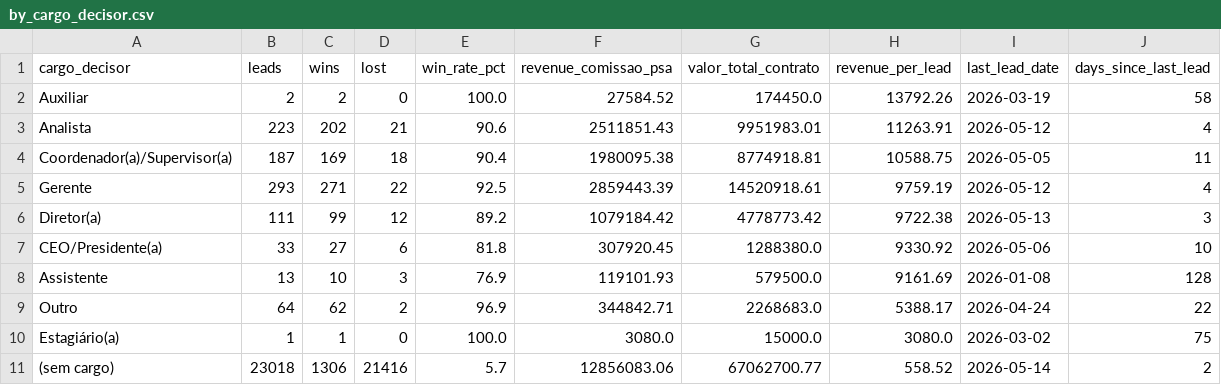
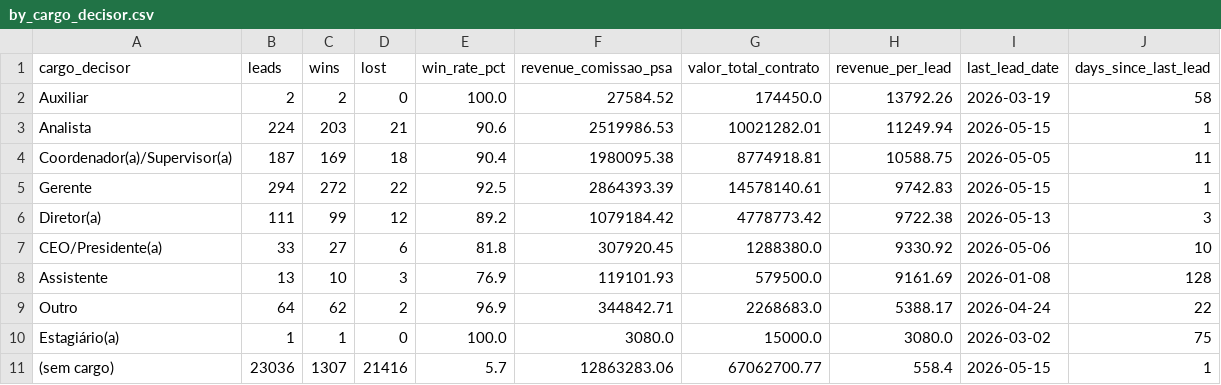
Before and after one commit to marciospagnolo-stack/ps4-b2b-y8j2nq, a CSV file: by_cargo_decisor.csv, drawn as a sheet.

```diff
--- a/by_cargo_decisor.csv
+++ b/by_cargo_decisor.csv
@@ -2,5 +2,5 @@ cargo_decisor,leads,wins,lost,win_rate_pct,revenue_comissao_psa,valor_total_cont
 Auxiliar,2,2,0,100.0,27584.52,174450.0,13792.26,2026-03-19,58
-Analista,223,202,21,90.6,2511851.43,9951983.01,11263.91,2026-05-12,4
+Analista,224,203,21,90.6,2519986.53,10021282.01,11249.94,2026-05-15,1
 Coordenador(a)/Supervisor(a),187,169,18,90.4,1980095.38,8774918.81,10588.75,2026-05-05,11
-Gerente,293,271,22,92.5,2859443.39,14520918.61,9759.19,2026-05-12,4
+Gerente,294,272,22,92.5,2864393.39,14578140.61,9742.83,2026-05-15,1
 Diretor(a),111,99,12,89.2,1079184.42,4778773.42,9722.38,2026-05-13,3
@@ -10,2 +10,2 @@ Outro,64,62,2,96.9,344842.71,2268683.0,5388.17,2026-04-24,22
 Estagiário(a),1,1,0,100.0,3080.0,15000.0,3080.0,2026-03-02,75
-(sem cargo),23018,1306,21416,5.7,12856083.06,67062700.77,558.52,2026-05-14,2
+(sem cargo),23036,1307,21416,5.7,12863283.06,67062700.77,558.4,2026-05-15,1
```
Also changed, not shown: by_formato.csv, by_month.csv, 4 other files.
